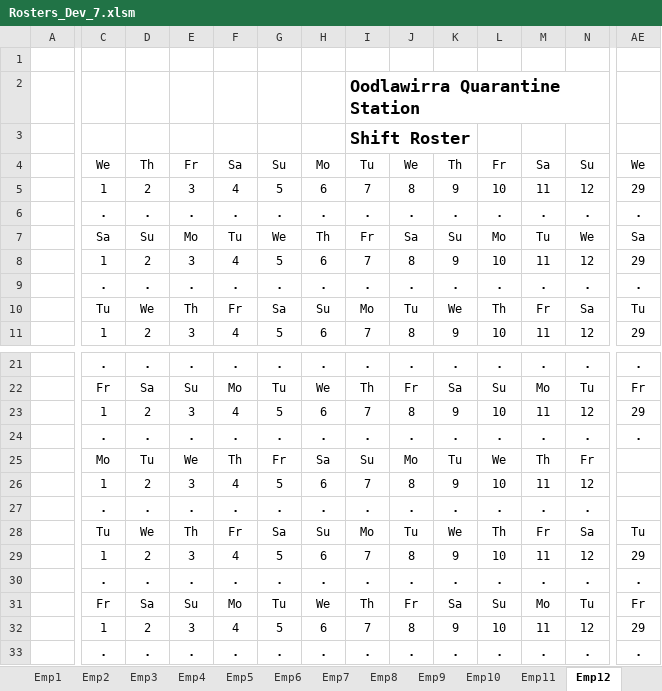
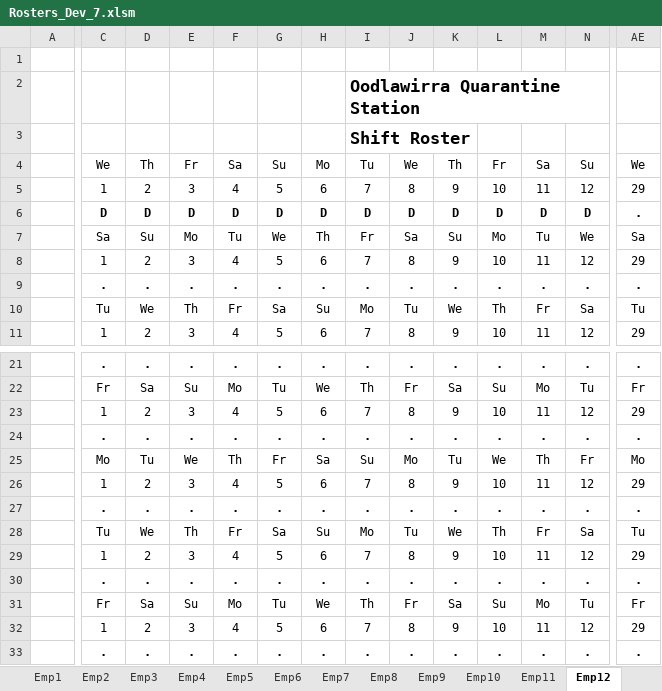
Before and after one commit to Blackpotch/Rosters17Dev, an Excel workbook: Rosters_Dev_7.xlsm, sheet Emp12, drawn as a sheet; only a part is shown, gaps mark what is left out; values as stored, in another font and other column widths than the file's, no borders; charts and pictures not drawn; the diff names each change by its address in the sheet, - before the commit and + after, or states it on an @@ line.

```diff
--- a/Rosters_Dev_7.xlsm (sheet Emp12)
+++ b/Rosters_Dev_7.xlsm (sheet Emp12)
-C6: .
+C6: D
-D6: .
+D6: D
-E6: .
+E6: D
-F6: .
+F6: D
-G6: .
+G6: D
-H6: .
+H6: D
-I6: .
+I6: D
-J6: .
+J6: D
-K6: .
+K6: D
-L6: .
+L6: D
-M6: .
+M6: D
-N6: .
+N6: D
-AE25:AE27 text colour: #FFFFFF
+AE25:AE27 text colour: black
```
Also changed, not shown: sheet Roster, sheet Summary, sheet Emp11, sheet Emp10, sheet Emp9, sheet Emp8, 8 more sheets, formulas that keep their value, charts or pictures, 1 other file.
